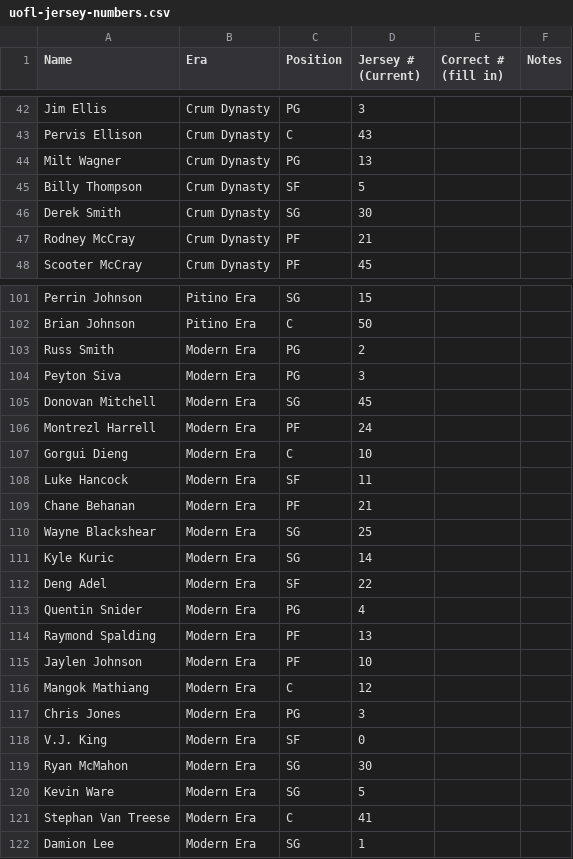
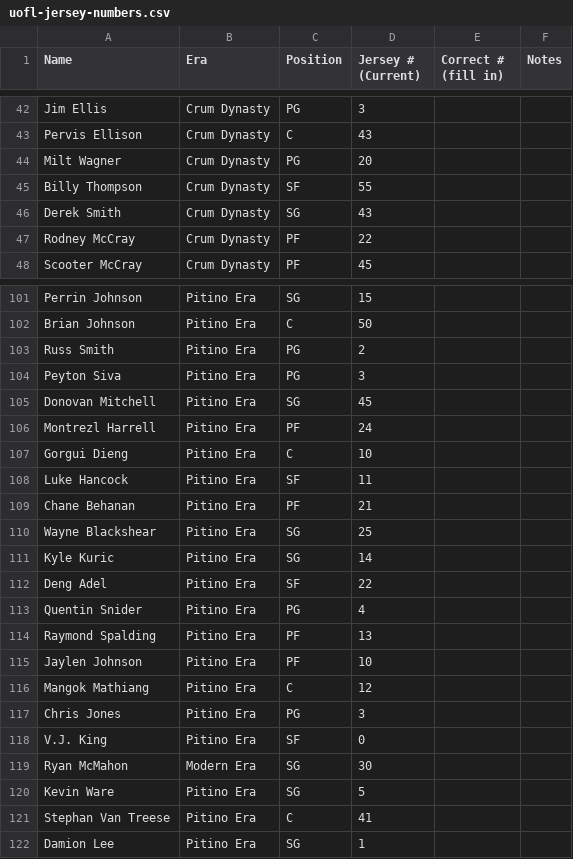
Before and after one commit to Dockery022/808613, a CSV file: uofl-jersey-numbers.csv, drawn as a sheet; only a part is shown, gaps mark what is left out; the diff covers the shown part only.

```diff
--- a/uofl-jersey-numbers.csv
+++ b/uofl-jersey-numbers.csv
@@ -43,6 +43,6 @@ Name,Era,Position,Jersey # (Current),Correct # (fill in),Notes
 "Pervis Ellison","Crum Dynasty","C","43",,
-"Milt Wagner","Crum Dynasty","PG","13",,
-"Billy Thompson","Crum Dynasty","SF","5",,
-"Derek Smith","Crum Dynasty","SG","30",,
-"Rodney McCray","Crum Dynasty","PF","21",,
+"Milt Wagner","Crum Dynasty","PG","20",,
+"Billy Thompson","Crum Dynasty","SF","55",,
+"Derek Smith","Crum Dynasty","SG","43",,
+"Rodney McCray","Crum Dynasty","PF","22",,
 "Scooter McCray","Crum Dynasty","PF","45",,
@@ -102,21 +102,21 @@ Name,Era,Position,Jersey # (Current),Correct # (fill in),Notes
 "Brian Johnson","Pitino Era","C","50",,
-"Russ Smith","Modern Era","PG","2",,
-"Peyton Siva","Modern Era","PG","3",,
-"Donovan Mitchell","Modern Era","SG","45",,
-"Montrezl Harrell","Modern Era","PF","24",,
-"Gorgui Dieng","Modern Era","C","10",,
-"Luke Hancock","Modern Era","SF","11",,
-"Chane Behanan","Modern Era","PF","21",,
-"Wayne Blackshear","Modern Era","SG","25",,
-"Kyle Kuric","Modern Era","SG","14",,
-"Deng Adel","Modern Era","SF","22",,
-"Quentin Snider","Modern Era","PG","4",,
-"Raymond Spalding","Modern Era","PF","13",,
-"Jaylen Johnson","Modern Era","PF","10",,
-"Mangok Mathiang","Modern Era","C","12",,
-"Chris Jones","Modern Era","PG","3",,
-"V.J. King","Modern Era","SF","0",,
+"Russ Smith","Pitino Era","PG","2",,
+"Peyton Siva","Pitino Era","PG","3",,
+"Donovan Mitchell","Pitino Era","SG","45",,
+"Montrezl Harrell","Pitino Era","PF","24",,
+"Gorgui Dieng","Pitino Era","C","10",,
+"Luke Hancock","Pitino Era","SF","11",,
+"Chane Behanan","Pitino Era","PF","21",,
+"Wayne Blackshear","Pitino Era","SG","25",,
+"Kyle Kuric","Pitino Era","SG","14",,
+"Deng Adel","Pitino Era","SF","22",,
+"Quentin Snider","Pitino Era","PG","4",,
+"Raymond Spalding","Pitino Era","PF","13",,
+"Jaylen Johnson","Pitino Era","PF","10",,
+"Mangok Mathiang","Pitino Era","C","12",,
+"Chris Jones","Pitino Era","PG","3",,
+"V.J. King","Pitino Era","SF","0",,
 "Ryan McMahon","Modern Era","SG","30",,
-"Kevin Ware","Modern Era","SG","5",,
-"Stephan Van Treese","Modern Era","C","41",,
-"Damion Lee","Modern Era","SG","1",,
+"Kevin Ware","Pitino Era","SG","5",,
+"Stephan Van Treese","Pitino Era","C","41",,
+"Damion Lee","Pitino Era","SG","1",,
```
Also changed, not shown: 5 edited cells elsewhere in this file, 1 other file.
